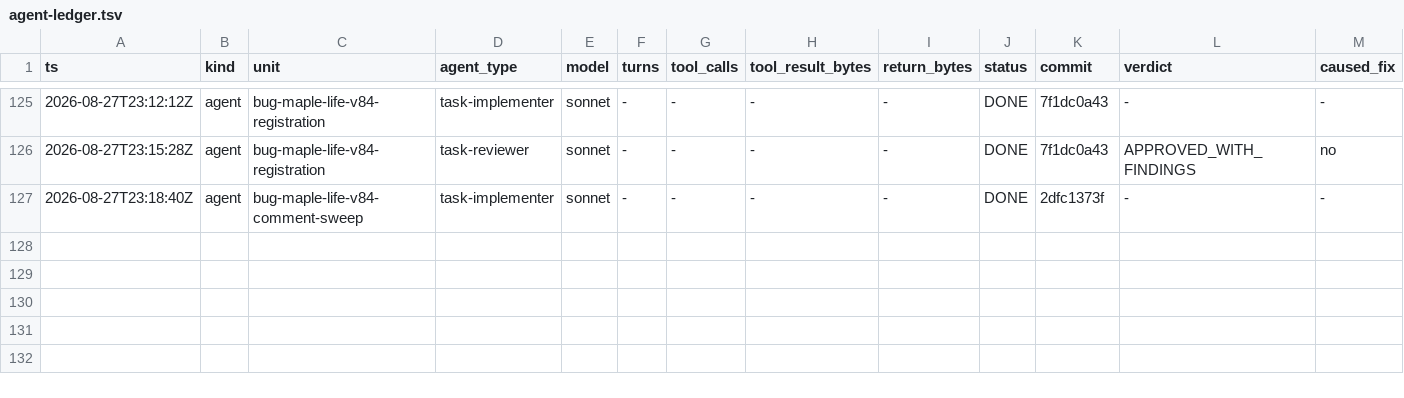
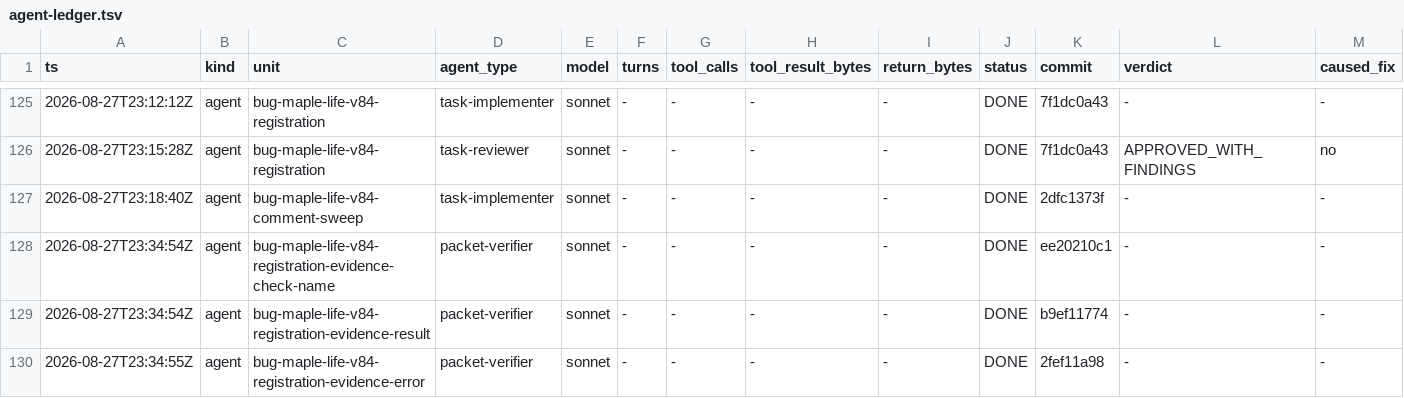
Before and after one commit to Chronicle20/atlas, a TSV file: docs/tasks/task-246-maple-life-character-creation/agent-ledger.tsv, drawn as a sheet; only a part is shown, gaps mark what is left out; rows hold the shown columns only; the diff names each change by its address in the sheet, - before the commit and + after, or states it on an @@ line.

```diff
--- a/docs/tasks/task-246-maple-life-character-creation/agent-ledger.tsv
+++ b/docs/tasks/task-246-maple-life-character-creation/agent-ledger.tsv
+row 128: 2026-08-27T23:34:54Z | agent | bug-maple-life-v84-registration-evidence-check-name | packet-verifier | sonnet | - | - | - | - | DONE | ee20210c1 | - | -
+row 129: 2026-08-27T23:34:54Z | agent | bug-maple-life-v84-registration-evidence-result | packet-verifier | sonnet | - | - | - | - | DONE | b9ef11774 | - | -
+row 130: 2026-08-27T23:34:55Z | agent | bug-maple-life-v84-registration-evidence-error | packet-verifier | sonnet | - | - | - | - | DONE | 2fef11a98 | - | -
```
Also changed, not shown: 1 other file.
